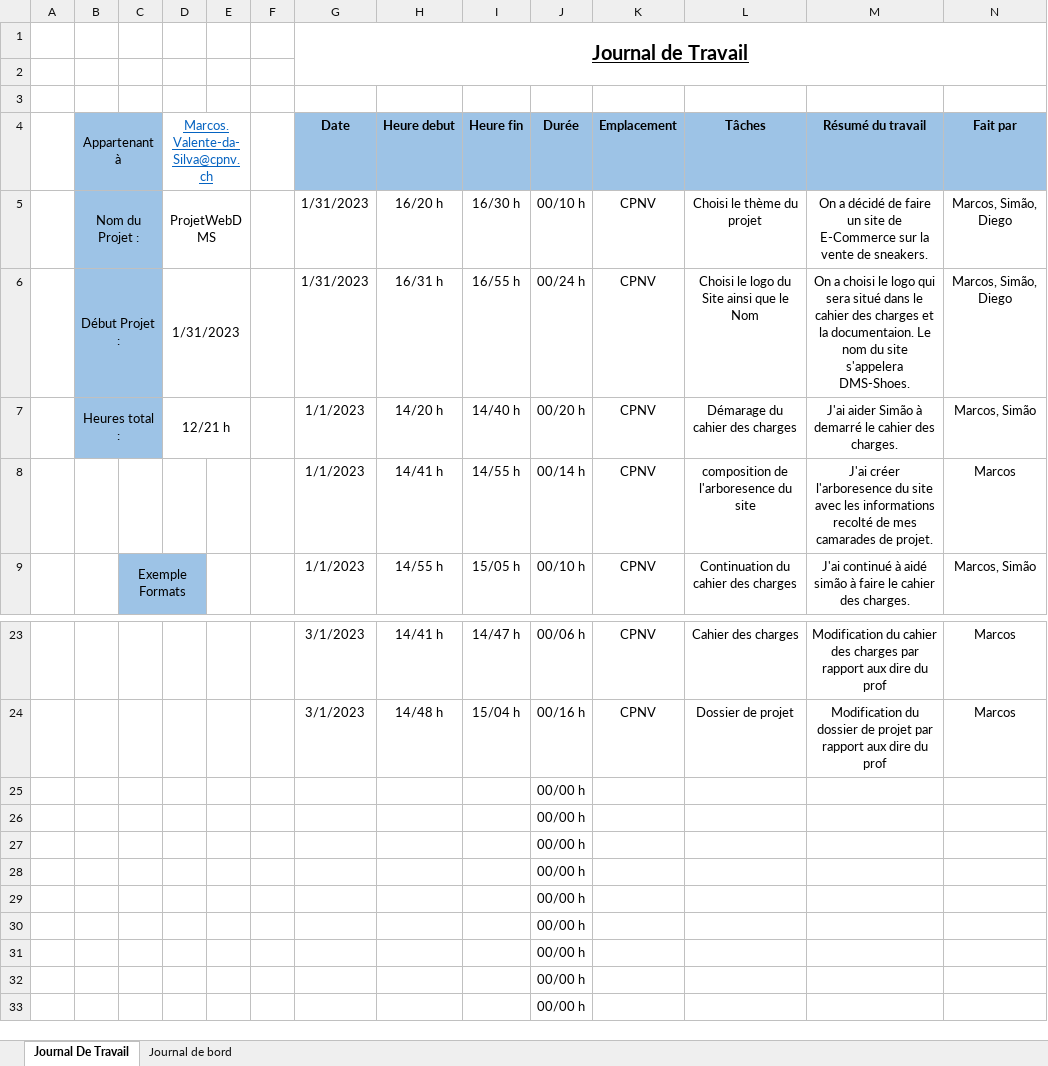
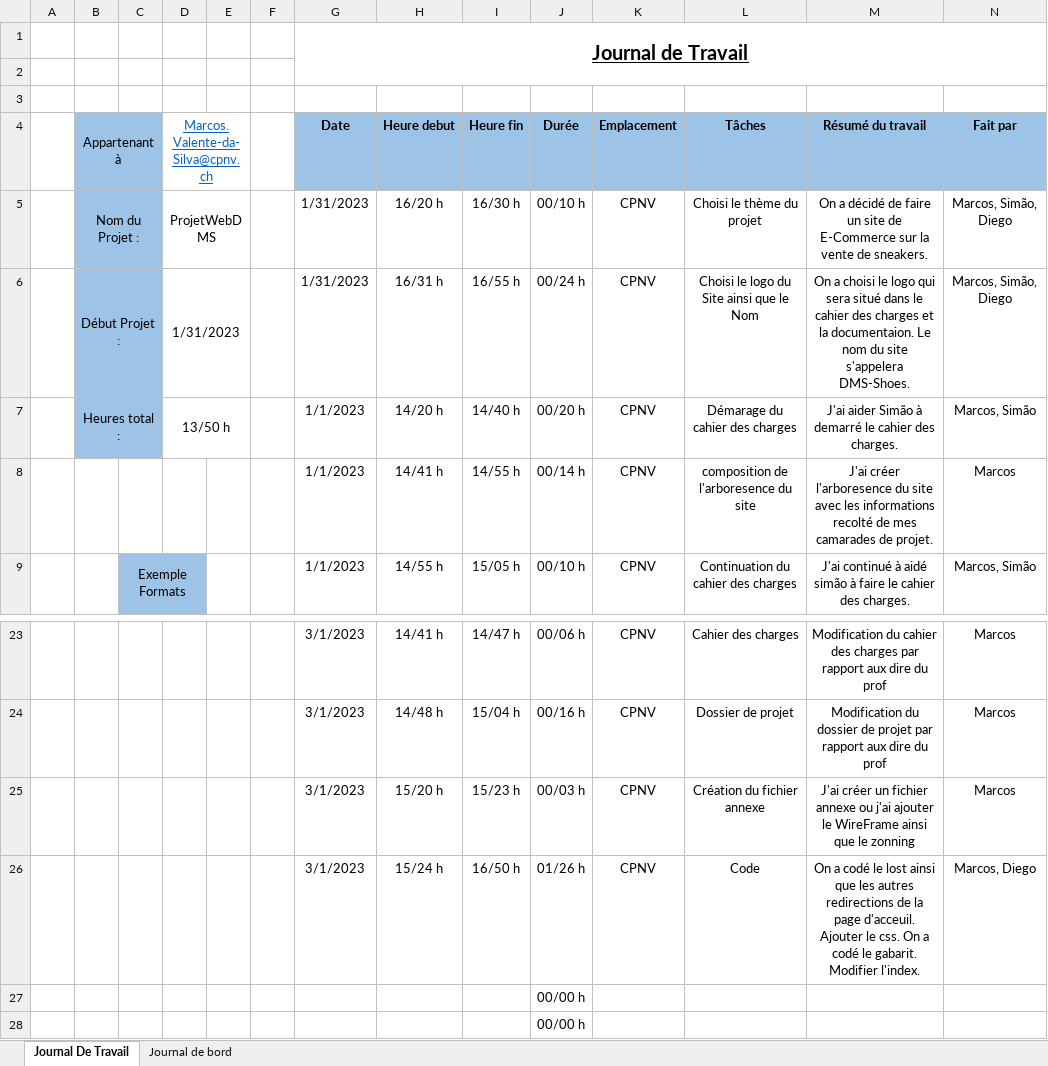
Before and after one commit to CPNV-Diego/ProjetWebDMS, an Excel workbook: Documentation/JournauxMarcosDMS.xlsx, sheet Journal De Travail, drawn as a sheet; only a part is shown, gaps mark what is left out; the shorter side is filled out with more unchanged rows; values as stored, in another font and other column widths than the file's, no borders; table styles not drawn; removed rows and columns are numbered as before the commit, all else as after; the diff names each change by its address in the sheet, - before the commit and + after, or states it on an @@ line.

Commit message:
Modification des journaux.
J'ai mis à jour mon journal de travail, par rapport à la fin de la période.

```diff
--- a/Documentation/JournauxMarcosDMS.xlsx (sheet Journal De Travail)
+++ b/Documentation/JournauxMarcosDMS.xlsx (sheet Journal De Travail)
-D7 (Marcos.Valente-da-Silva@cpnv.ch): 12/21 h
+D7 (Marcos.Valente-da-Silva@cpnv.ch): 13/50 h
-row 25:  |  |  |  |  |  |  |  |  | 00/00 h
-row 26:  |  |  |  |  |  |  |  |  | 00/00 h
+row 25:  |  |  |  |  |  | 3/1/2023 | 15/20 h | 15/23 h | 00/03 h | CPNV | Création du fichier annexe | J'ai créer un fichier annexe ou j'ai ajouter le WireFrame ainsi que le zonning | Marcos
+row 26:  |  |  |  |  |  | 3/1/2023 | 15/24 h | 16/50 h | 01/26 h | CPNV | Code | On a codé le lost ainsi que les autres redirections de la page d'acceuil. Ajouter le css. On a codé le gabarit. Modifier l'index. | Marcos, Diego
```
